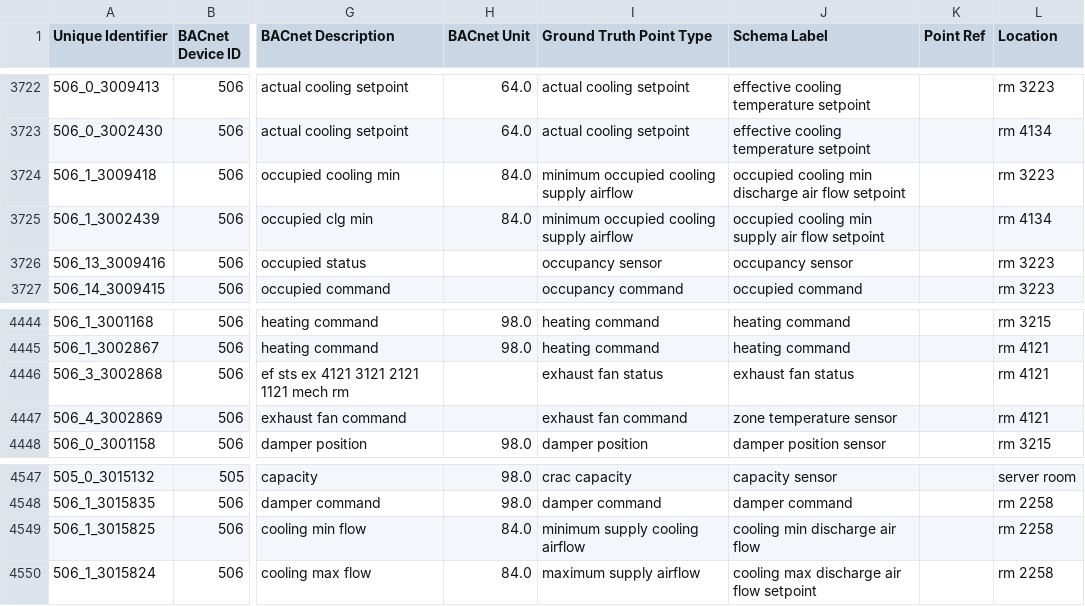
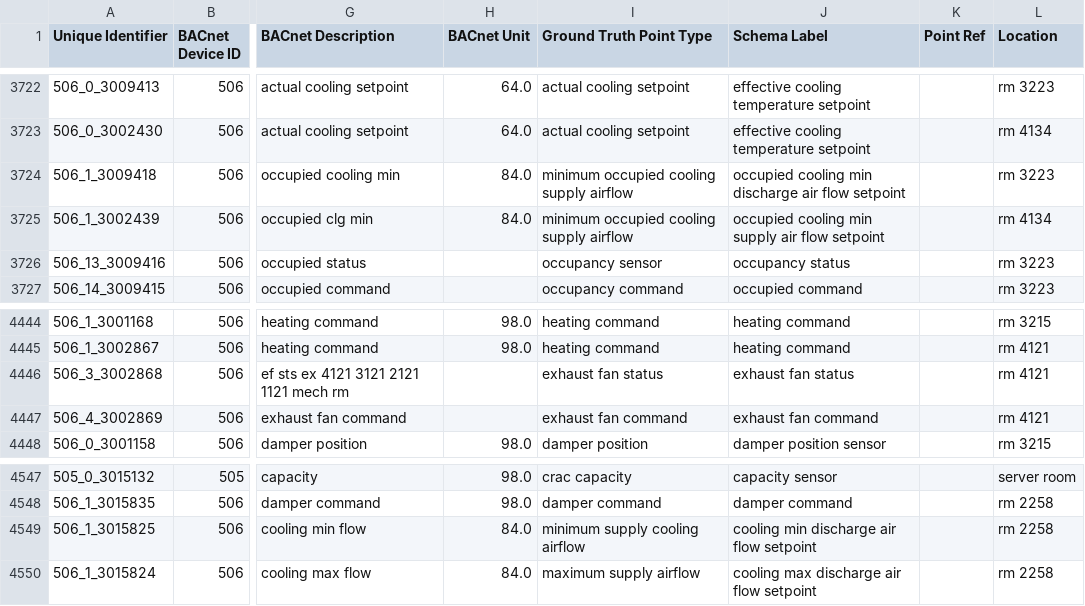
Before and after one commit to jbkoh/scrabble, a CSV file: metadata/ebu3b_sensor_types_location.csv, drawn as a sheet; only a part is shown, gaps mark what is left out; the diff covers the shown part only; the diff names each change by its address in the sheet, - before the commit and + after, or states it on an @@ line.

```diff
--- a/metadata/ebu3b_sensor_types_location.csv
+++ b/metadata/ebu3b_sensor_types_location.csv
-J3726 (Schema Label): occupancy sensor
+J3726 (Schema Label): occupancy status
-J4447 (Schema Label): zone temperature sensor
+J4447 (Schema Label): exhaust fan command
-J4549 (Schema Label): cooling min discharge air flow
+J4549 (Schema Label): cooling min discharge air flow setpoint
```
Also changed, not shown: 11 edited cells elsewhere in this file, metadata/ap_m_sensor_types_location.csv, 21 other files.
